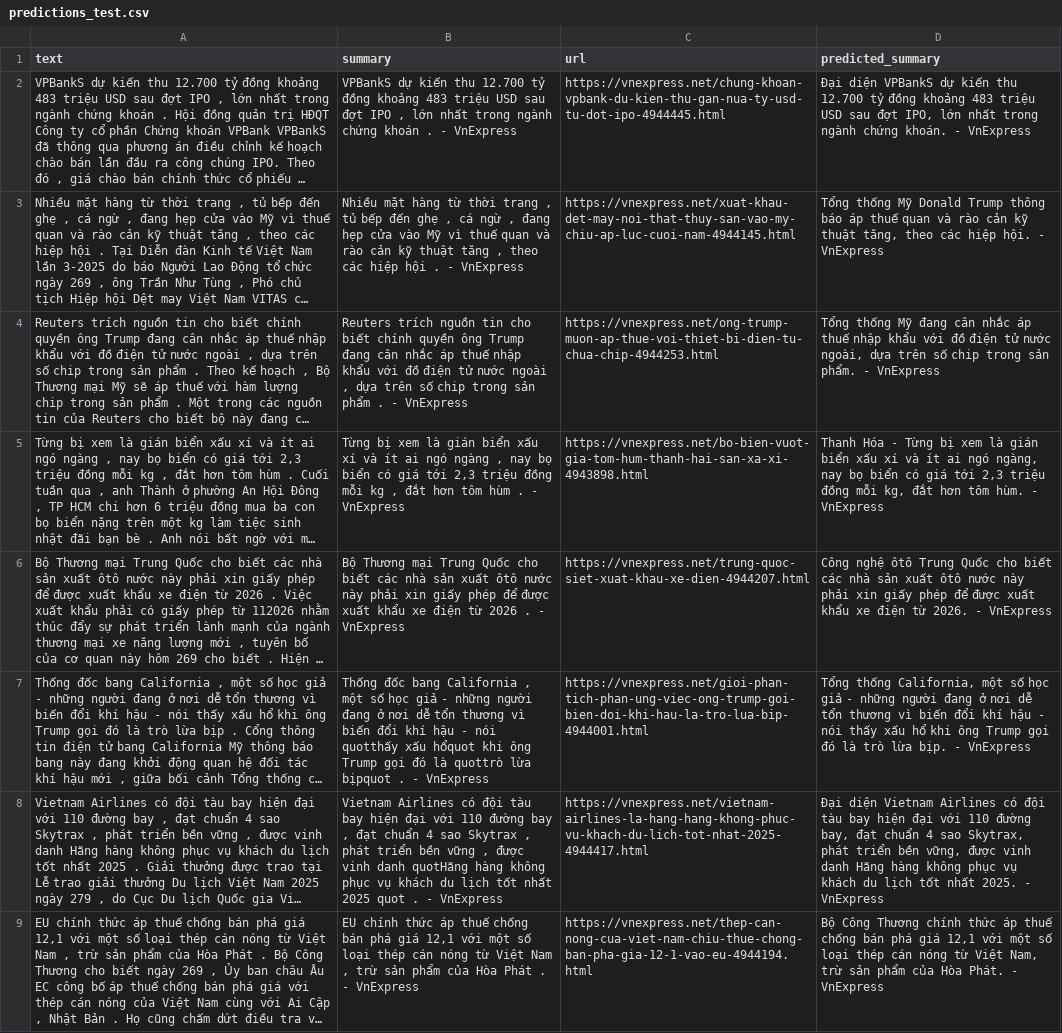
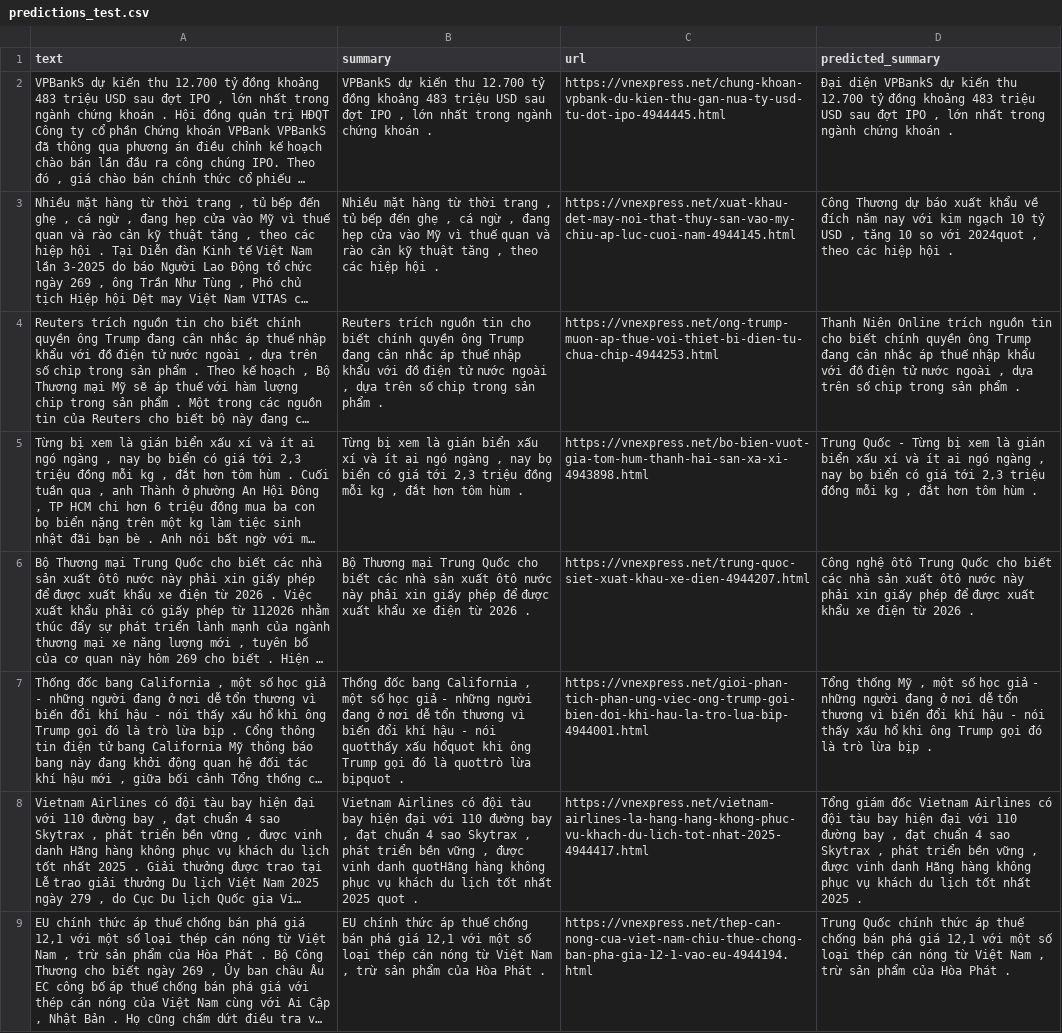
Before and after one commit to nibsu05/VN_Abs-Sum, a CSV file: results/predictions_test.csv, drawn as a sheet; only a part is shown; long unchanged cells end in …; the diff covers the shown part only; the diff names each change by its address in the sheet, - before the commit and + after, or states it on an @@ line.

```diff
--- a/results/predictions_test.csv
+++ b/results/predictions_test.csv
-B2 (summary): …khoán . - VnExpress
+B2 (summary): …khoán .
-D2 (predicted_summary): …sau đợt IPO, lớn nhất trong ngành chứng khoán. - VnExpress
+D2 (predicted_summary): …sau đợt IPO , lớn nhất trong ngành chứng khoán .
-B3 (summary): …hội . - VnExpress
+B3 (summary): …hội .
-D3 (predicted_summary): Tổng thống Mỹ Donald Trump thông báo áp thuế quan và rào cản kỹ thuật tăng, theo các hiệp hội. - VnExpress
+D3 (predicted_summary): Công Thương dự báo xuất khẩu về đích năm nay với kim ngạch 10 tỷ USD , tăng 10 so với 2024quot , theo các hiệp hội .
-B4 (summary): …phẩm . - VnExpress
+B4 (summary): …phẩm .
-D4 (predicted_summary): Tổng thống Mỹ đang cân nhắc áp thuế nhập khẩu với đồ điện tử nước ngoài, dựa trên số chip trong sản phẩm. - VnExpress
+D4 (predicted_summary): Thanh Niên Online trích nguồn tin cho biết chính quyền ông Trump đang cân nhắc áp thuế nhập khẩu với đồ điện tử nước ngoài , dựa trên số chip trong sản phẩm .
-B5 (summary): …hùm . - VnExpress
+B5 (summary): …hùm .
-D5 (predicted_summary): Thanh Hóa - Từng bị xem là gián biển xấu xí và ít ai ngó ngàng, nay bọ biển có giá tới 2,3 triệu đồng mỗi kg, đắt hơn tôm hùm. - VnExpress
+D5 (predicted_summary): Trung Quốc - Từng bị xem là gián biển xấu xí và ít ai ngó ngàng , nay bọ biển có giá tới 2,3 triệu đồng mỗi kg , đắt hơn tôm hùm .
-B6 (summary): …2026 . - VnExpress
+B6 (summary): …2026 .
-D6 (predicted_summary): …điện từ 2026. - VnExpress
+D6 (predicted_summary): …điện từ 2026 .
-B7 (summary): …bịpquot . - VnExpress
+B7 (summary): …bịpquot .
-D7 (predicted_summary): Tổng thống California, một số học giả - những người đang ở nơi dễ tổn thương vì biến đổi khí hậu - nói thấy xấu hổ khi ông Trump gọi đó là trò lừa bịp. - VnExpress
+D7 (predicted_summary): Tổng thống Mỹ , một số học giả - những người đang ở nơi dễ tổn thương vì biến đổi khí hậu - nói thấy xấu hổ khi ông Trump gọi đó là trò lừa bịp .
-B8 (summary): …quot . - VnExpress
+B8 (summary): …quot .
-D8 (predicted_summary): Đại diện Vietnam Airlines có đội tàu bay hiện đại với 110 đường bay, đạt chuẩn 4 sao Skytrax, phát triển bền vững, được vinh danh Hãng hàng không phục vụ khách du lịch tốt nhất 2025. - VnExpress
+D8 (predicted_summary): Tổng giám đốc Vietnam Airlines có đội tàu bay hiện đại với 110 đường bay , đạt chuẩn 4 sao Skytrax , phát triển bền vững , được vinh danh Hãng hàng không phục vụ khách du lịch tốt nhất 2025 .
-B9 (summary): …Phát . - VnExpress
+B9 (summary): …Phát .
-D9 (predicted_summary): Bộ Công Thương chính thức áp thuế chống bán phá giá 12,1 với một số loại thép cán nóng từ Việt Nam, trừ sản phẩm của Hòa Phát. - VnExpress
+D9 (predicted_summary): Trung Quốc chính thức áp thuế chống bán phá giá 12,1 với một số loại thép cán nóng từ Việt Nam , trừ sản phẩm của Hòa Phát .
```
Also changed, not shown: 31 edited cells elsewhere in this file, 7 other files.
